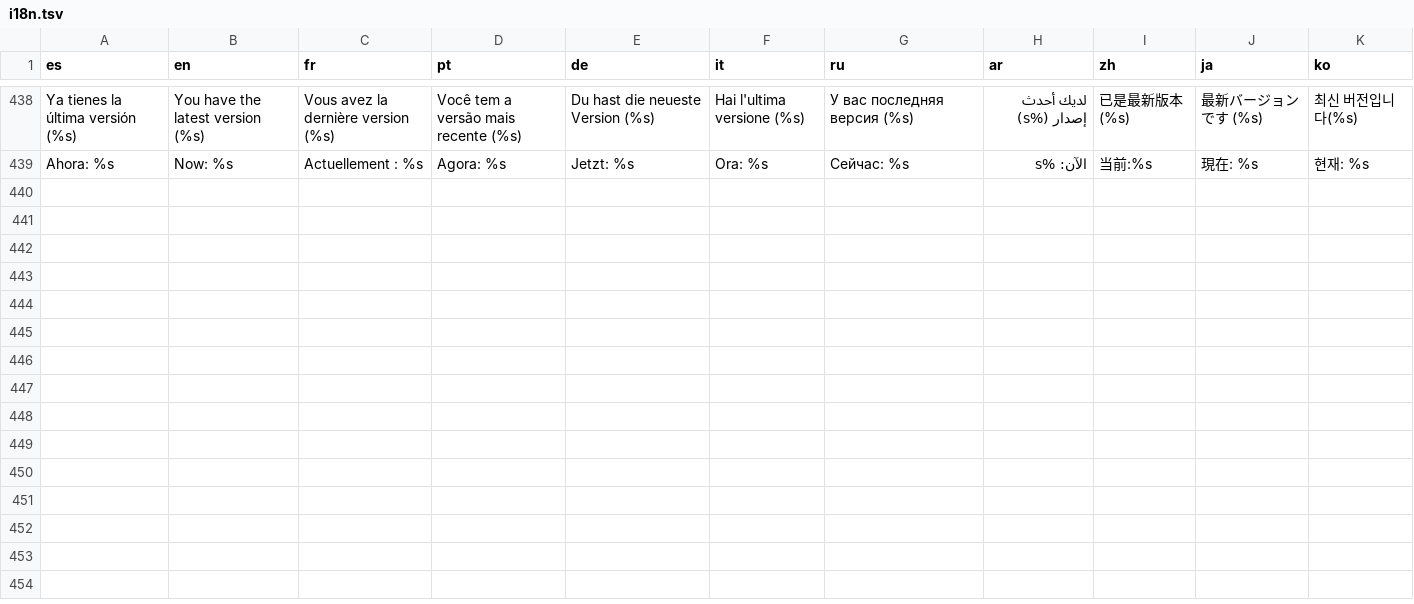
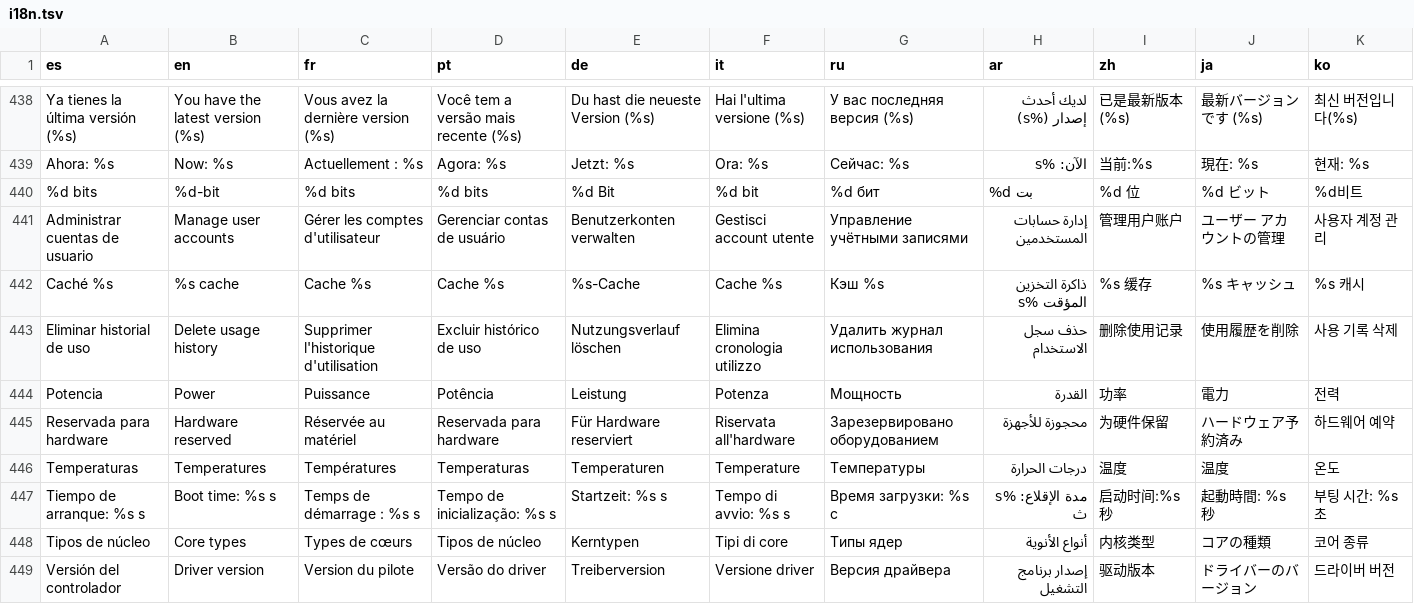
Before and after one commit to kevxngg/monitor-root, a TSV file: app/src/main/assets/i18n.tsv, drawn as a sheet; only a part is shown, gaps mark what is left out.

Commit message:
Versión 2.4: sección Batería y más datos de hardware como en Windows

```diff
--- a/app/src/main/assets/i18n.tsv
+++ b/app/src/main/assets/i18n.tsv
@@ -439 +439,11 @@ Ya tienes la última versión (%s)	You have the latest version (%s)	Vous avez la
 Ahora: %s	Now: %s	Actuellement : %s	Agora: %s	Jetzt: %s	Ora: %s	Сейчас: %s	الآن: %s	当前:%s	現在: %s	현재: %s
+%d bits	%d-bit	%d bits	%d bits	%d Bit	%d bit	%d бит	%d بت	%d 位	%d ビット	%d비트
+Administrar cuentas de usuario	Manage user accounts	Gérer les comptes d'utilisateur	Gerenciar contas de usuário	Benutzerkonten verwalten	Gestisci account utente	Управление учётными записями	إدارة حسابات المستخدمين	管理用户账户	ユーザー アカウントの管理	사용자 계정 관리
+Caché %s	%s cache	Cache %s	Cache %s	%s-Cache	Cache %s	Кэш %s	ذاكرة التخزين المؤقت %s	%s 缓存	%s キャッシュ	%s 캐시
+Eliminar historial de uso	Delete usage history	Supprimer l'historique d'utilisation	Excluir histórico de uso	Nutzungsverlauf löschen	Elimina cronologia utilizzo	Удалить журнал использования	حذف سجل الاستخدام	删除使用记录	使用履歴を削除	사용 기록 삭제
+Potencia	Power	Puissance	Potência	Leistung	Potenza	Мощность	القدرة	功率	電力	전력
+Reservada para hardware	Hardware reserved	Réservée au matériel	Reservada para hardware	Für Hardware reserviert	Riservata all'hardware	Зарезервировано оборудованием	محجوزة للأجهزة	为硬件保留	ハードウェア予約済み	하드웨어 예약
+Temperaturas	Temperatures	Températures	Temperaturas	Temperaturen	Temperature	Температуры	درجات الحرارة	温度	温度	온도
+Tiempo de arranque: %s s	Boot time: %s s	Temps de démarrage : %s s	Tempo de inicialização: %s s	Startzeit: %s s	Tempo di avvio: %s s	Время загрузки: %s с	مدة الإقلاع: %s ث	启动时间:%s 秒	起動時間: %s 秒	부팅 시간: %s초
+Tipos de núcleo	Core types	Types de cœurs	Tipos de núcleo	Kerntypen	Tipi di core	Типы ядер	أنواع الأنوية	内核类型	コアの種類	코어 종류
+Versión del controlador	Driver version	Version du pilote	Versão do driver	Treiberversion	Versione driver	Версия драйвера	إصدار برنامج التشغيل	驱动版本	ドライバーのバージョン	드라이버 버전
```
Also changed, not shown: 11 other files.
